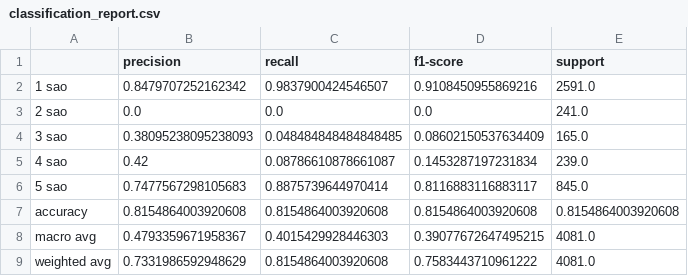
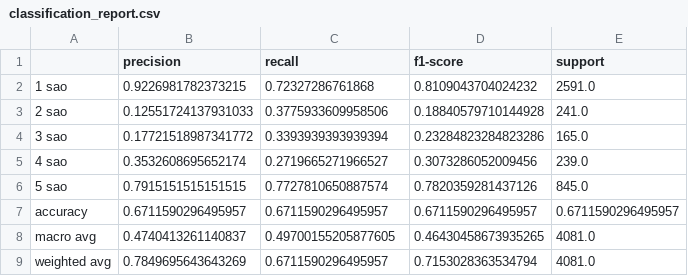
Before and after one commit to nguyenphongg233/BiLSTMnAttention-For-Sentiment-Analysis, a CSV file: outputs/bilstm_attention/classification_report.csv, drawn as a sheet.

```diff
--- a/outputs/bilstm_attention/classification_report.csv
+++ b/outputs/bilstm_attention/classification_report.csv
@@ -1,9 +1,9 @@
 ,precision,recall,f1-score,support
-1 sao,0.8479707252162342,0.9837900424546507,0.9108450955869216,2591.0
-2 sao,0.0,0.0,0.0,241.0
-3 sao,0.38095238095238093,0.048484848484848485,0.08602150537634409,165.0
-4 sao,0.42,0.08786610878661087,0.1453287197231834,239.0
-5 sao,0.7477567298105683,0.8875739644970414,0.8116883116883117,845.0
-accuracy,0.8154864003920608,0.8154864003920608,0.8154864003920608,0.8154864003920608
-macro avg,0.4793359671958367,0.4015429928446303,0.39077672647495215,4081.0
-weighted avg,0.7331986592948629,0.8154864003920608,0.7583443710961222,4081.0
+1 sao,0.9226981782373215,0.72327286761868,0.8109043704024232,2591.0
+2 sao,0.12551724137931033,0.3775933609958506,0.18840579710144928,241.0
+3 sao,0.17721518987341772,0.3393939393939394,0.23284823284823286,165.0
+4 sao,0.3532608695652174,0.2719665271966527,0.3073286052009456,239.0
+5 sao,0.7915151515151515,0.7727810650887574,0.7820359281437126,845.0
+accuracy,0.6711590296495957,0.6711590296495957,0.6711590296495957,0.6711590296495957
+macro avg,0.4740413261140837,0.49700155205877605,0.46430458673935265,4081.0
+weighted avg,0.7849695643643269,0.6711590296495957,0.7153028363534794,4081.0
```
Also changed, not shown: outputs/comparison/per_class_f1.csv, outputs/rnn/classification_report.csv, 31 other files.
